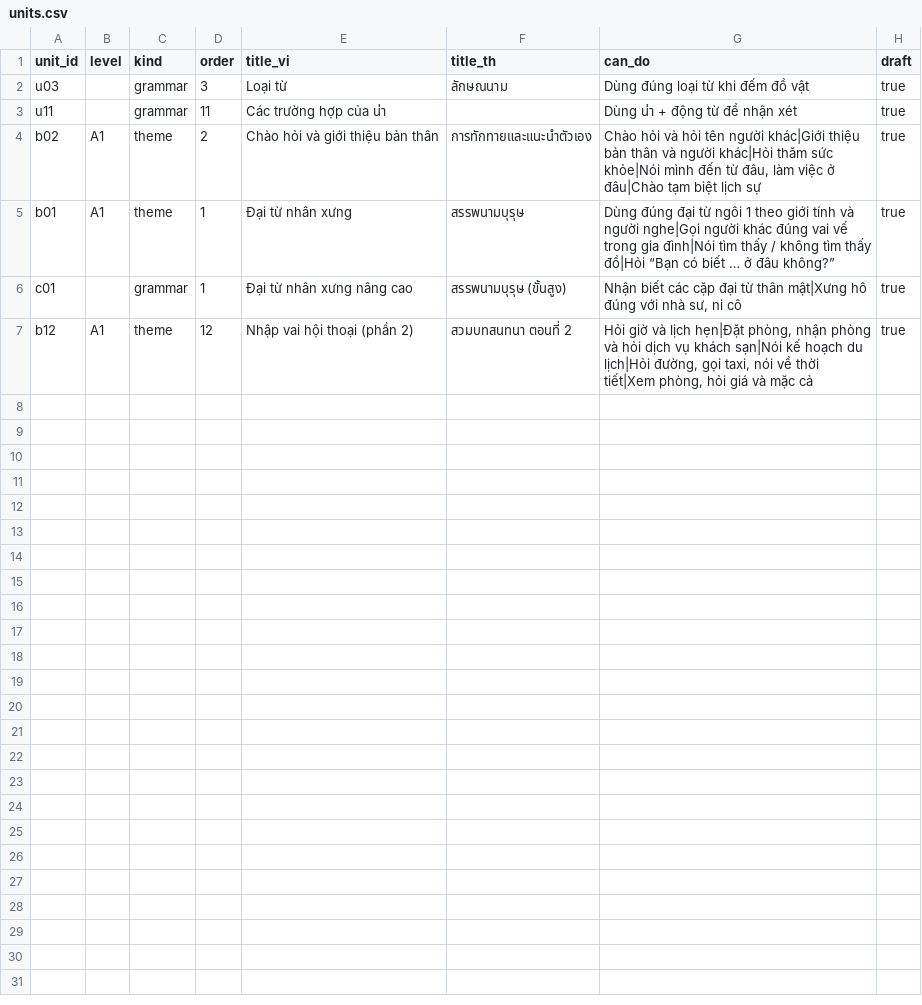
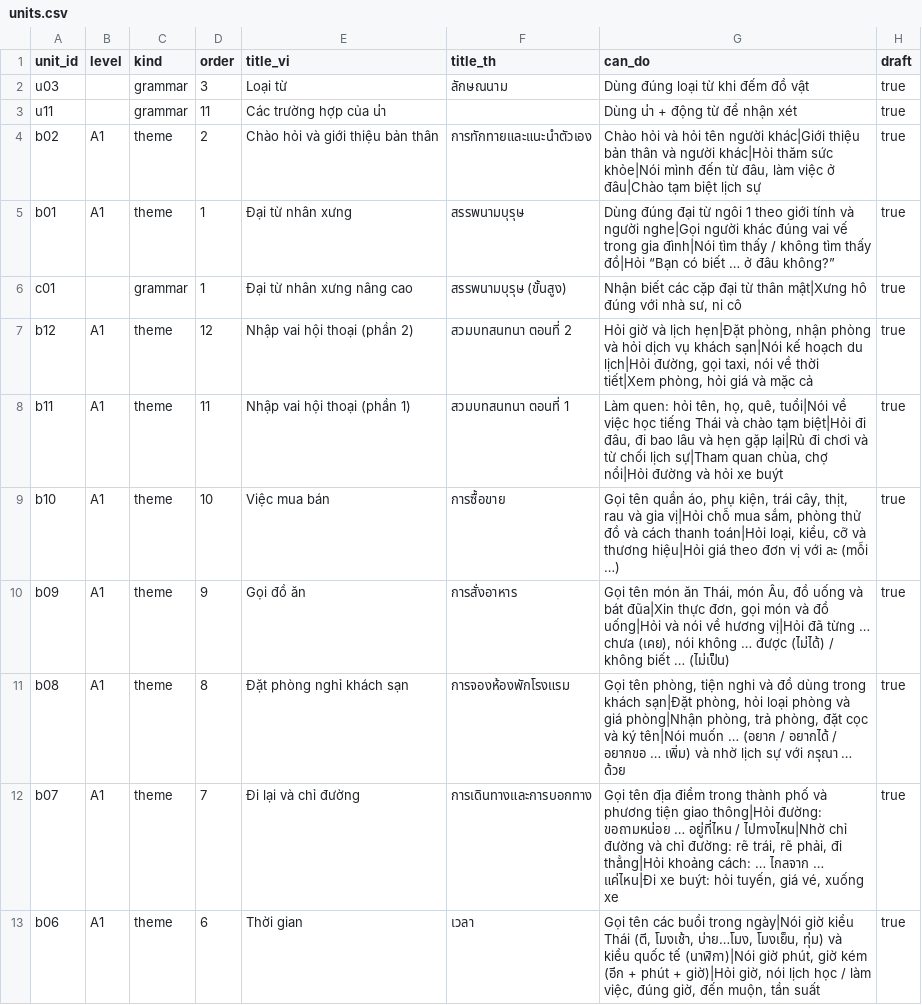
Before and after one commit to DoMinhChien/hoc-thai-cung-nom, a CSV file: content/units.csv, drawn as a sheet.

```diff
--- a/content/units.csv
+++ b/content/units.csv
@@ -7 +7,7 @@ c01,,grammar,1,Đại từ nhân xưng nâng cao,สรรพนามบุร
 b12,A1,theme,12,Nhập vai hội thoại (phần 2),สวมบทสนทนา ตอนที่ 2,"Hỏi giờ và lịch hẹn|Đặt phòng, nhận phòng và hỏi dịch vụ khách sạn|Nói kế hoạch du lịch|Hỏi đường, gọi taxi, nói về thời tiết|Xem phòng, hỏi giá và mặc cả",true
+b11,A1,theme,11,Nhập vai hội thoại (phần 1),สวมบทสนทนา ตอนที่ 1,"Làm quen: hỏi tên, họ, quê, tuổi|Nói về việc học tiếng Thái và chào tạm biệt|Hỏi đi đâu, đi bao lâu và hẹn gặp lại|Rủ đi chơi và từ chối lịch sự|Tham quan chùa, chợ nổi|Hỏi đường và hỏi xe buýt",true
+b10,A1,theme,10,Việc mua bán,การซื้อขาย,"Gọi tên quần áo, phụ kiện, trái cây, thịt, rau và gia vị|Hỏi chỗ mua sắm, phòng thử đồ và cách thanh toán|Hỏi loại, kiểu, cỡ và thương hiệu|Hỏi giá theo đơn vị với ละ (mỗi …)",true
+b09,A1,theme,9,Gọi đồ ăn,การสั่งอาหาร,"Gọi tên món ăn Thái, món Âu, đồ uống và bát đũa|Xin thực đơn, gọi món và đồ uống|Hỏi và nói về hương vị|Hỏi đã từng … chưa (เคย), nói không … được (ไม่ได้) / không biết … (ไม่เป็น)",true
+b08,A1,theme,8,Đặt phòng nghỉ khách sạn,การจองห้องพักโรงแรม,"Gọi tên phòng, tiện nghi và đồ dùng trong khách sạn|Đặt phòng, hỏi loại phòng và giá phòng|Nhận phòng, trả phòng, đặt cọc và ký tên|Nói muốn … (อยาก / อยากได้ / อยากขอ … เพิ่ม) và nhờ lịch sự với กรุณา … ด้วย",true
+b07,A1,theme,7,Đi lại và chỉ đường,การเดินทางและการบอกทาง,"Gọi tên địa điểm trong thành phố và phương tiện giao thông|Hỏi đường: ขอถามหน่อย … อยู่ที่ไหน / ไปทางไหน|Nhờ chỉ đường và chỉ đường: rẽ trái, rẽ phải, đi thẳng|Hỏi khoảng cách: … ไกลจาก … แค่ไหน|Đi xe buýt: hỏi tuyến, giá vé, xuống xe",true
+b06,A1,theme,6,Thời gian,เวลา,"Gọi tên các buổi trong ngày|Nói giờ kiểu Thái (ตี, โมงเช้า, บ่าย…โมง, โมงเย็น, ทุ่ม) và kiểu quốc tế (นาฬิกา)|Nói giờ phút, giờ kém (อีก + phút + giờ)|Hỏi giờ, nói lịch học / làm việc, đúng giờ, đến muộn, tần suất",true
```
Also changed, not shown: content/lessons.csv, 5 other files.
